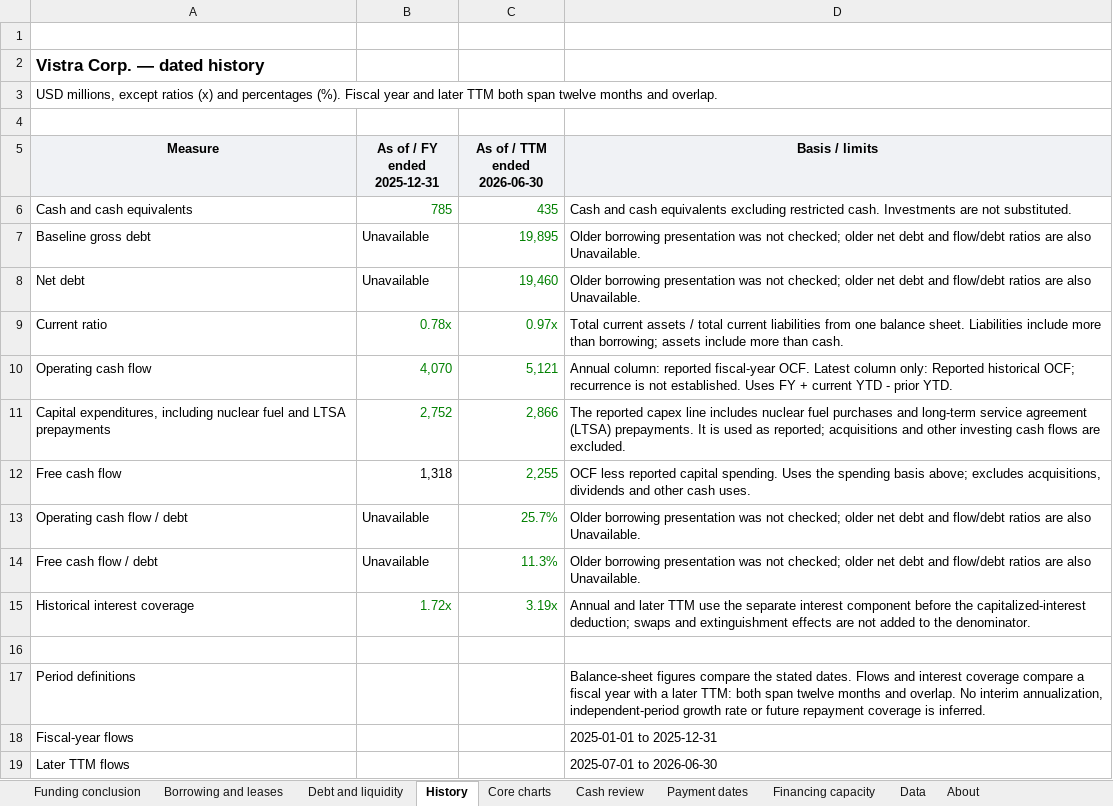
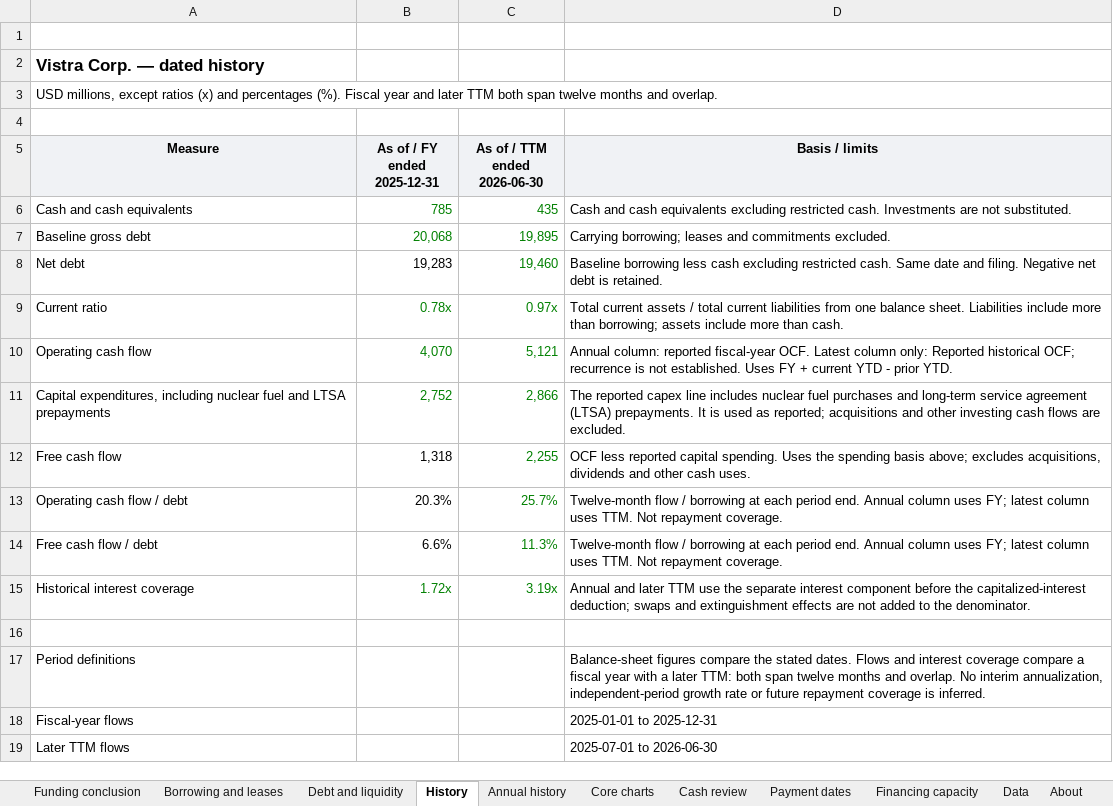
Before and after one commit to jackconnolly1000-ux/sec-filing-research-terminal, an Excel workbook: samples/vistra_liquidity.xlsx, sheet History, drawn as a sheet; values as stored, in another font and other column widths than the file's, no borders; the diff names each change by its address in the sheet, - before the commit and + after, or states it on an @@ line.

Commit message:
Integrate five-year annual tables into reviews and Excel

```diff
--- a/samples/vistra_liquidity.xlsx (sheet History)
+++ b/samples/vistra_liquidity.xlsx (sheet History)
+sheet tab: Annual history
-B7 (As of / FY ended 2025-12-31): Unavailable
+B7 (As of / FY ended 2025-12-31): 20,068
-B7 text colour: black
+B7 text colour: #008000
-D7 (Basis / limits): Older borrowing presentation was not checked; older net debt and flow/debt ratios are also Unavailable.
+D7 (Basis / limits): Carrying borrowing; leases and commitments excluded.
-B8 (As of / FY ended 2025-12-31): Unavailable
+B8 (As of / FY ended 2025-12-31): 19,283
-D8 (Basis / limits): Older borrowing presentation was not checked; older net debt and flow/debt ratios are also Unavailable.
+D8 (Basis / limits): Baseline borrowing less cash excluding restricted cash. Same date and filing. Negative net debt is retained.
-B13 (As of / FY ended 2025-12-31): Unavailable
+B13 (As of / FY ended 2025-12-31): 20.3%
-D13:D14 (Basis / limits): Older borrowing presentation was not checked; older net debt and flow/debt ratios are also Unavailable.
+D13:D14 (Basis / limits): Twelve-month flow / borrowing at each period end. Annual column uses FY; latest column uses TTM. Not repayment coverage.
-B14 (As of / FY ended 2025-12-31): Unavailable
+B14 (As of / FY ended 2025-12-31): 6.6%
```
Also changed, not shown: sheet Data, sheet Funding conclusion, sheet About, sheet Core charts, samples/lly_liquidity.xlsx, samples/oracle_liquidity.xlsx, 34 other files.
